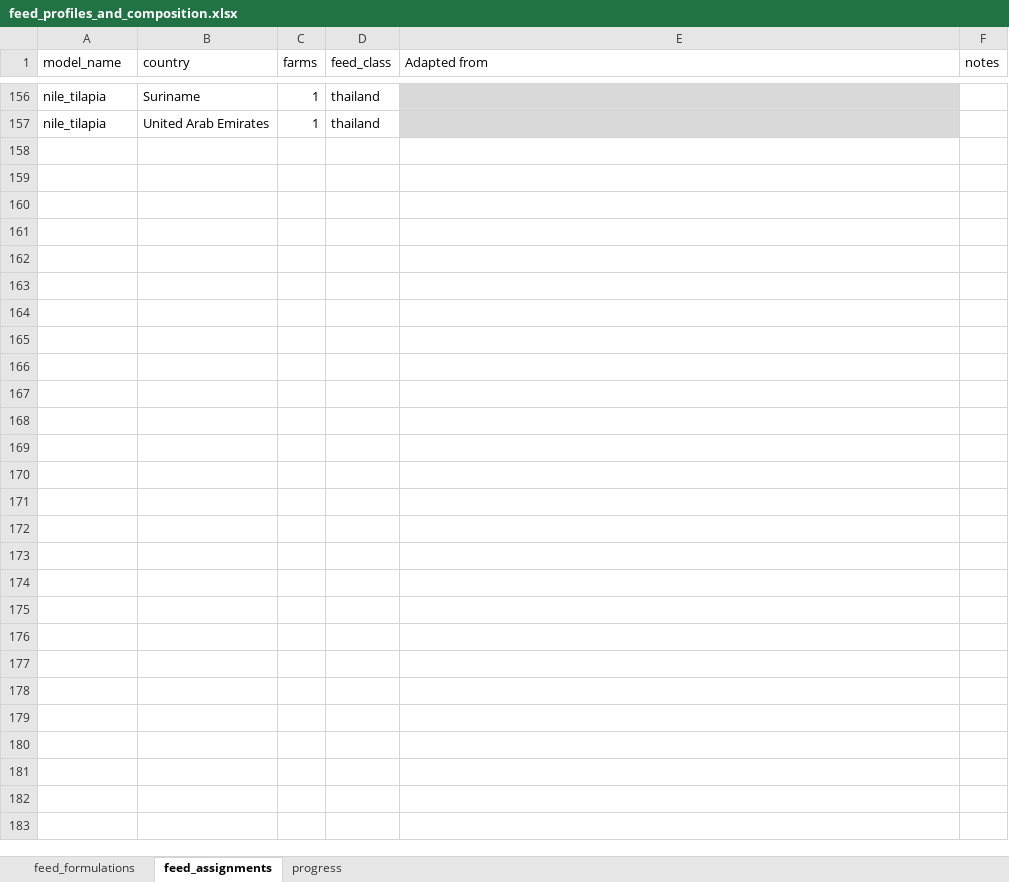
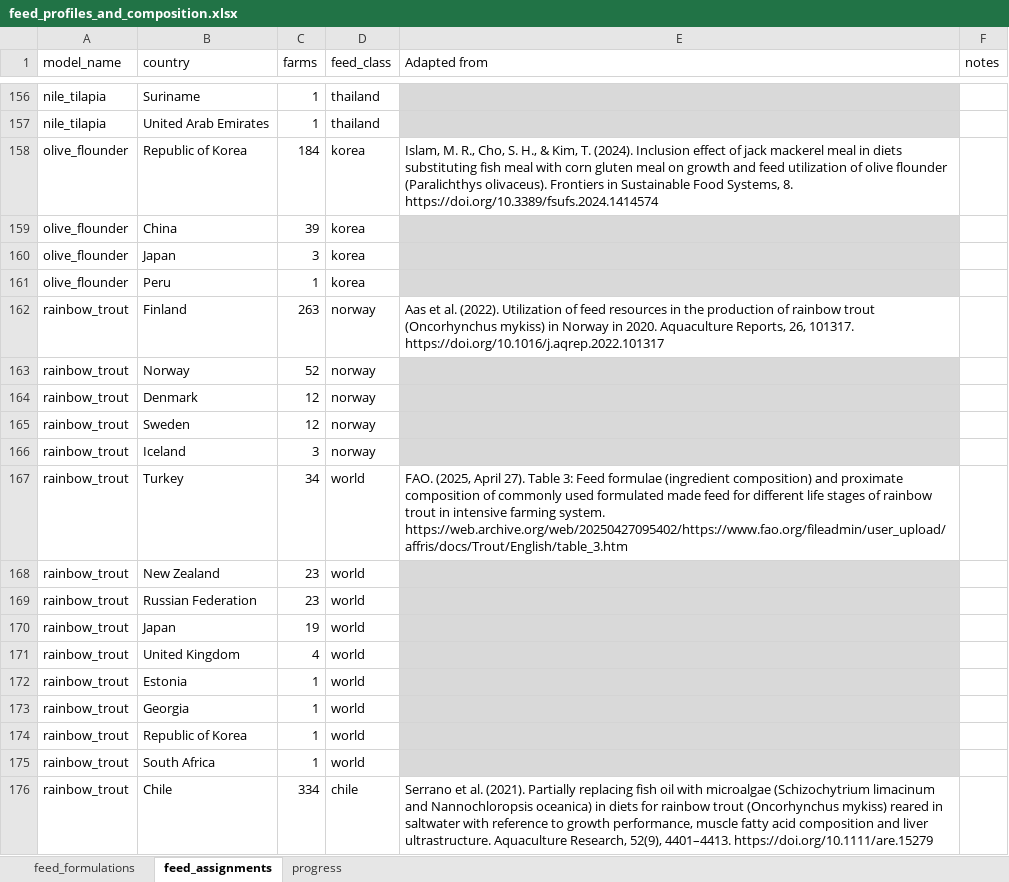
Before and after one commit to Sustainable-Aquafeeds-Project/climate_risks_to_fed_mariculture, an Excel workbook: data/raw_data/feed_profiles_and_composition.xlsx, sheet feed_assignments, drawn as a sheet; only a part is shown, gaps mark what is left out; values as stored, in another font and other column widths than the file's, no borders; conditional formats not drawn; the diff covers the shown part only; the diff names each change by its address in the sheet, - before the commit and + after, or states it on an @@ line.

```diff
--- a/data/raw_data/feed_profiles_and_composition.xlsx (sheet feed_assignments)
+++ b/data/raw_data/feed_profiles_and_composition.xlsx (sheet feed_assignments)
@@ row 158 unhidden: olive_flounder | Republic of Korea | 184 | korea | Islam, M. R., Cho, S. H., & Kim, T. (2024). Inclusion effect of jack mackerel meal in diets substituting fish meal with corn gluten meal on growth and feed utilization of olive flounder (Paralichthys olivaceus). Frontiers in Sustainable Food Systems, 8. https://doi.org/10.3389/fsufs.2024.1414574 @@
@@ row 159 unhidden: olive_flounder | China | 39 | korea @@
@@ row 160 unhidden: olive_flounder | Japan | 3 | korea @@
@@ row 161 unhidden: olive_flounder | Peru | 1 | korea @@
@@ row 162 unhidden: rainbow_trout | Finland | 263 | norway | Aas et al. (2022). Utilization of feed resources in the production of rainbow trout (Oncorhynchus mykiss) in Norway in 2020. Aquaculture Reports, 26, 101317. https://doi.org/10.1016/j.aqrep.2022.101317 @@
@@ row 163 unhidden: rainbow_trout | Norway | 52 | norway @@
@@ row 164 unhidden: rainbow_trout | Denmark | 12 | norway @@
@@ row 165 unhidden: rainbow_trout | Sweden | 12 | norway @@
@@ row 166 unhidden: rainbow_trout | Iceland | 3 | norway @@
@@ row 167 unhidden: rainbow_trout | Turkey | 34 | world | FAO. (2025, April 27). Table 3: Feed formulae (ingredient composition) and proximate composition of commonly used formulated made feed for different life stages of rainbow trout in intensive farming system. https://web.archive.org/web/20250427095402/https://www.fao.org/fileadmin/user_upload/affris/docs/Trout/English/table_3.htm @@
@@ row 168 unhidden: rainbow_trout | New Zealand | 23 | world @@
@@ row 169 unhidden: rainbow_trout | Russian Federation | 23 | world @@
@@ row 170 unhidden: rainbow_trout | Japan | 19 | world @@
@@ row 171 unhidden: rainbow_trout | United Kingdom | 4 | world @@
@@ row 172 unhidden: rainbow_trout | Estonia | 1 | world @@
@@ row 173 unhidden: rainbow_trout | Georgia | 1 | world @@
@@ row 174 unhidden: rainbow_trout | Republic of Korea | 1 | world @@
@@ row 175 unhidden: rainbow_trout | South Africa | 1 | world @@
@@ row 176 unhidden: rainbow_trout | Chile | 334 | chile | Serrano et al. (2021). Partially replacing fish oil with microalgae (Schizochytrium limacinum and Nannochloropsis oceanica) in diets for rainbow trout (Oncorhynchus mykiss) reared in saltwater with reference to growth performance, muscle fatty acid composition and liver ultrastructure. Aquaculture Research, 52(9), 4401–4413. https://doi.org/10.1111/are.15279 @@
```
Also changed, not shown: 10 added rows and 255 hidden or unhidden rows elsewhere in this sheet, sheet feed_formulations, hidden cells.
